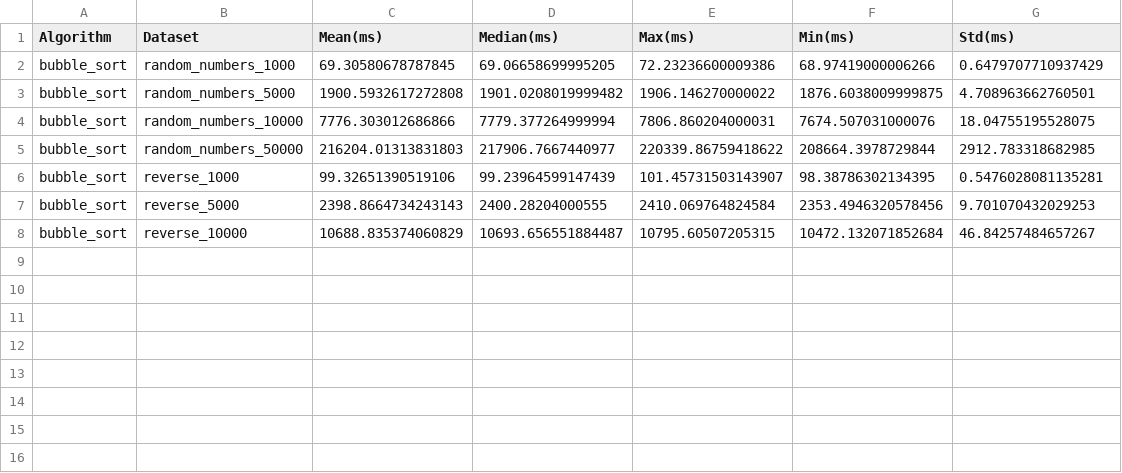
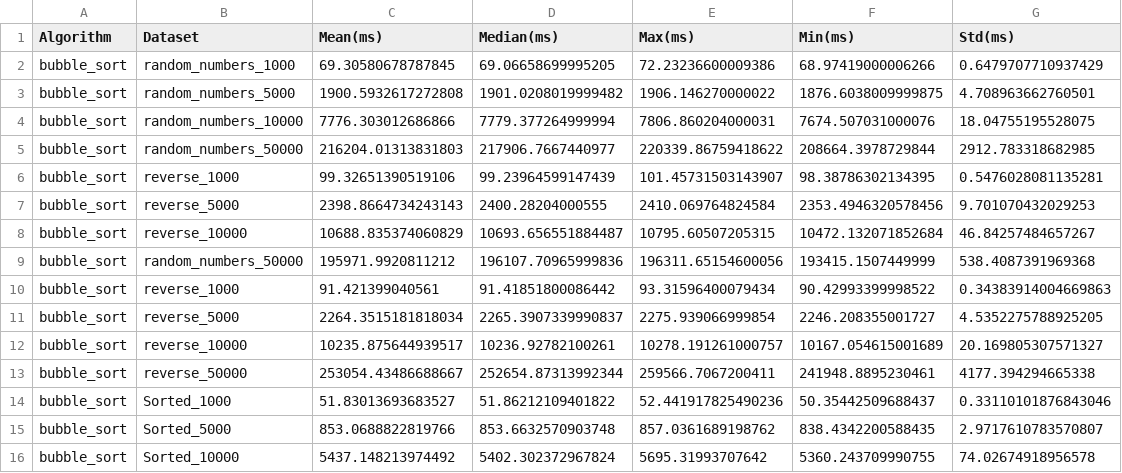
Before and after one commit to Wuhu6666/700HPC, a CSV file: sorting_results_bubble_2.csv, drawn as a sheet.

```diff
--- a/sorting_results_bubble_2.csv
+++ b/sorting_results_bubble_2.csv
@@ -8 +8,9 @@ bubble_sort,reverse_5000,2398.8664734243143,2400.28204000555,2410.069764824584,2
 bubble_sort,reverse_10000,10688.835374060829,10693.656551884487,10795.60507205315,10472.132071852684,46.84257484657267
+bubble_sort,random_numbers_50000,195971.9920811212,196107.70965999836,196311.65154600056,193415.1507449999,538.4087391969368
+bubble_sort,reverse_1000,91.421399040561,91.41851800086442,93.31596400079434,90.42993399998522,0.34383914004669863
+bubble_sort,reverse_5000,2264.3515181818034,2265.3907339990837,2275.939066999854,2246.208355001727,4.5352275788925205
+bubble_sort,reverse_10000,10235.875644939517,10236.92782100261,10278.191261000757,10167.054615001689,20.169805307571327
+bubble_sort,reverse_50000,253054.43486688667,252654.87313992344,259566.7067200411,241948.8895230461,4177.394294665338
+bubble_sort,Sorted_1000,51.83013693683527,51.86212109401822,52.441917825490236,50.35442509688437,0.33110101876843046
+bubble_sort,Sorted_5000,853.0688822819766,853.6632570903748,857.0361689198762,838.4342200588435,2.9717610783570807
+bubble_sort,Sorted_10000,5437.148213974492,5402.302372967824,5695.31993707642,5360.243709990755,74.02674918956578
```
Also changed, not shown: sorting_results.csv, 5 other files.
